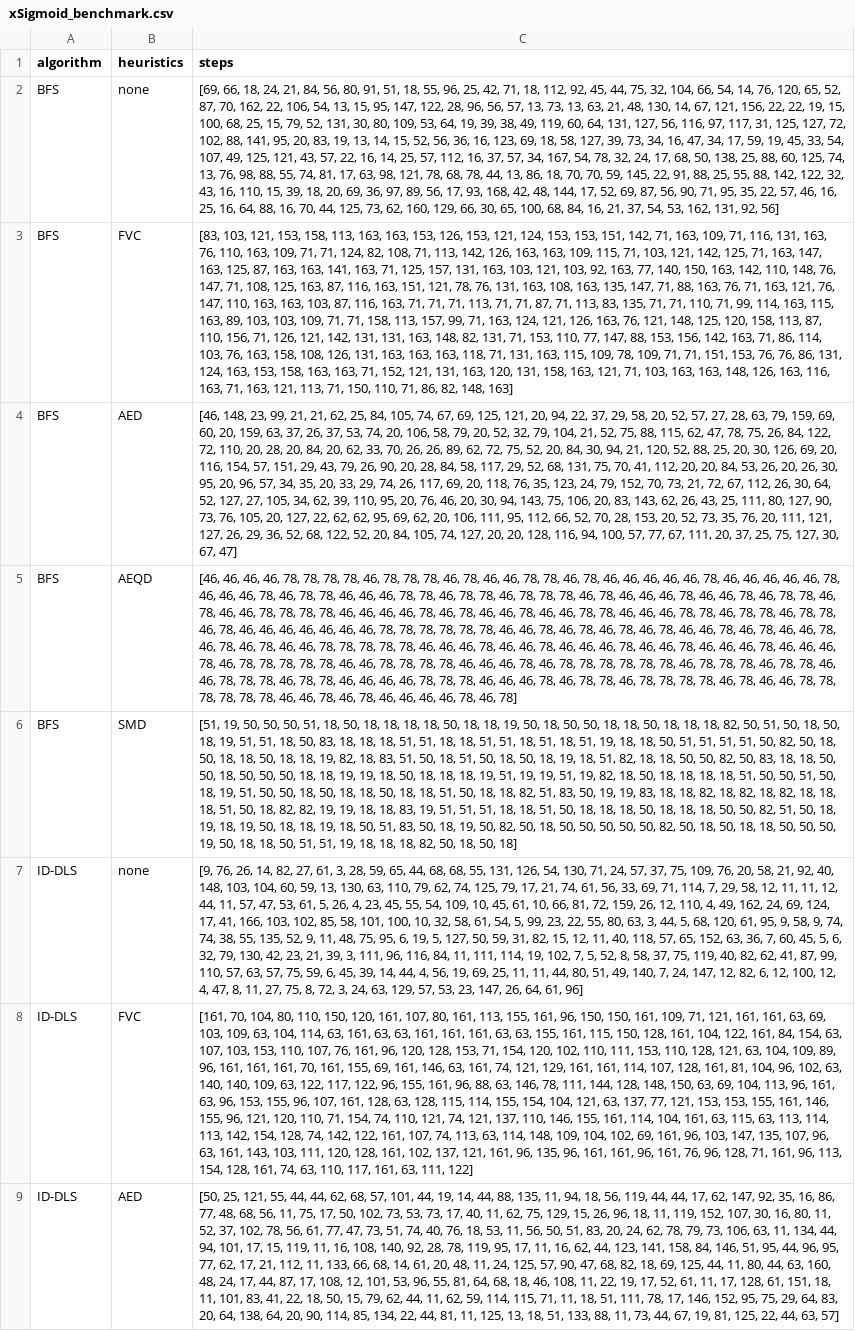
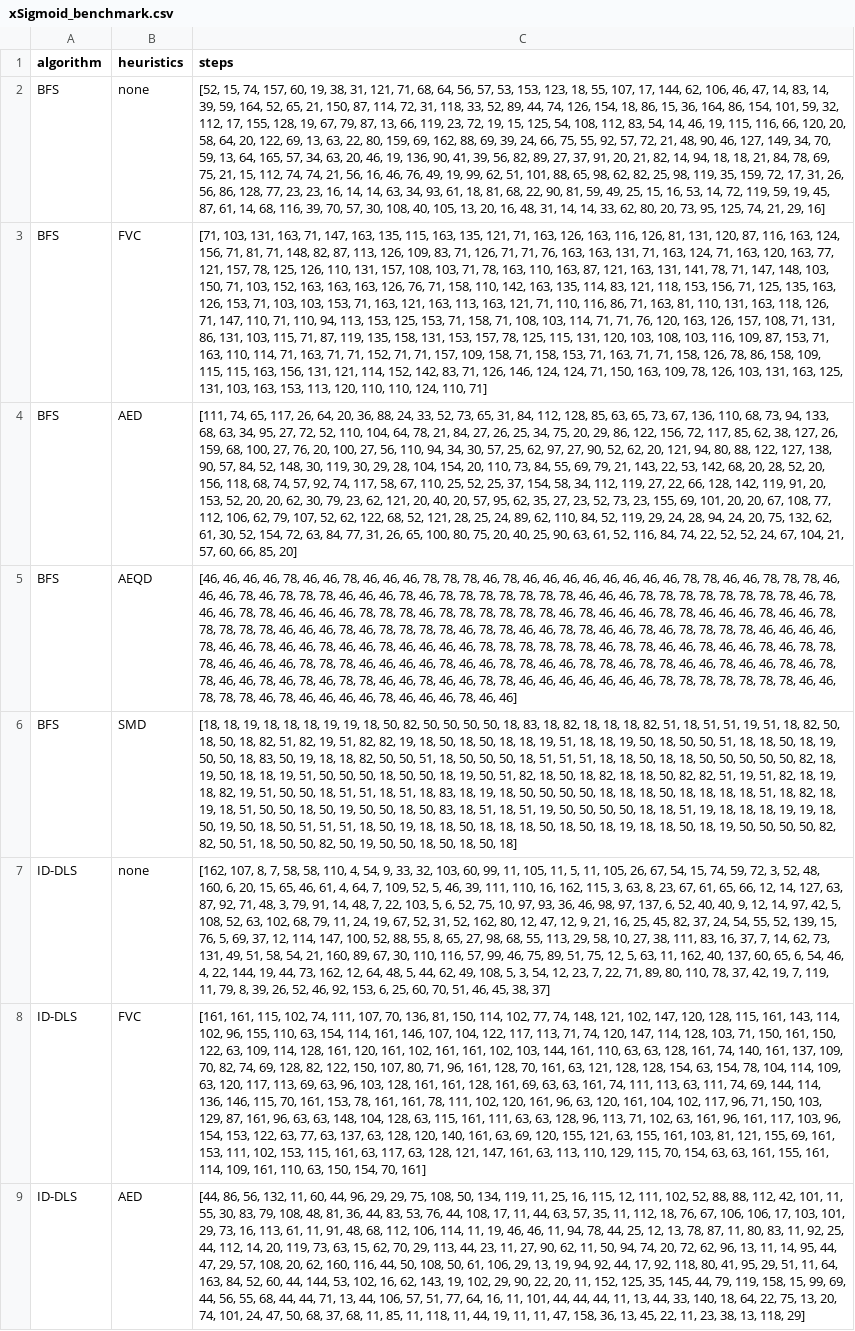
Before and after one commit to AndreyBychkov/QBee, a CSV file: benchmark/xSigmoid/xSigmoid_benchmark.csv, drawn as a sheet; only a part is shown; the diff covers the shown part only; the diff names each change by its address in the sheet, - before the commit and + after, or states it on an @@ line.

```diff
--- a/benchmark/xSigmoid/xSigmoid_benchmark.csv
+++ b/benchmark/xSigmoid/xSigmoid_benchmark.csv
-C2 (steps): [69, 66, 18, 24, 21, 84, 56, 80, 91, 51, 18, 55, 96, 25, 42, 71, 18, 112, 92, 45, 44, 75, 32, 104, 66, 54, 14, 76, 120, 65, 52, 87, 70, 162, 22, 106, 54, 13, 15, 95, 147, 122, 28, 96, 56, 57, 13, 73, 13, 63, 21, 48, 130, 14, 67, 121, 156, 22, 22, 19, 15, 100, 68, 25, 15, 79, 52, 131, 30, 80, 109, 53, 64, 19, 39, 38, 49, 119, 60, 64, 131, 127, 56, 116, 97, 117, 31, 125, 127, 72, 102, 88, 141, 95, 20, 83, 19, 13, 14, 15, 52, 56, 36, 16, 123, 69, 18, 58, 127, 39, 73, 34, 16, 47, 34, 17, 59, 19, 45, 33, 54, 107, 49, 125, 121, 43, 57, 22, 16, 14, 25, 57, 112, 16, 37, 57, 34, 167, 54, 78, 32, 24, 17, 68, 50, 138, 25, 88, 60, 125, 74, 13, 76, 98, 88, 55, 74, 81, 17, 63, 98, 121, 78, 68, 78, 44, 13, 86, 18, 70, 70, 59, 145, 22, 91, 88, 25, 55, 88, 142, 122, 32, 43, 16, 110, 15, 39, 18, 20, 69, 36, 97, 89, 56, 17, 93, 168, 42, 48, 144, 17, 52, 69, 87, 56, 90, 71, 95, 35, 22, 57, 46, 16, 25, 16, 64, 88, 16, 70, 44, 125, 73, 62, 160, 129, 66, 30, 65, 100, 68, 84, 16, 21, 37, 54, 53, 162, 131, 92, 56]
+C2 (steps): [52, 15, 74, 157, 60, 19, 38, 31, 121, 71, 68, 64, 56, 57, 53, 153, 123, 18, 55, 107, 17, 144, 62, 106, 46, 47, 14, 83, 14, 39, 59, 164, 52, 65, 21, 150, 87, 114, 72, 31, 118, 33, 52, 89, 44, 74, 126, 154, 18, 86, 15, 36, 164, 86, 154, 101, 59, 32, 112, 17, 155, 128, 19, 67, 79, 87, 13, 66, 119, 23, 72, 19, 15, 125, 54, 108, 112, 83, 54, 14, 46, 19, 115, 116, 66, 120, 20, 58, 64, 20, 122, 69, 13, 63, 22, 80, 159, 69, 162, 88, 69, 39, 24, 66, 75, 55, 92, 57, 72, 21, 48, 90, 46, 127, 149, 34, 70, 59, 13, 64, 165, 57, 34, 63, 20, 46, 19, 136, 90, 41, 39, 56, 82, 89, 27, 37, 91, 20, 21, 82, 14, 94, 18, 18, 21, 84, 78, 69, 75, 21, 15, 112, 74, 74, 21, 56, 16, 46, 76, 49, 19, 99, 62, 51, 101, 88, 65, 98, 62, 82, 25, 98, 119, 35, 159, 72, 17, 31, 26, 56, 86, 128, 77, 23, 23, 16, 14, 14, 63, 34, 93, 61, 18, 81, 68, 22, 90, 81, 59, 49, 25, 15, 16, 53, 14, 72, 119, 59, 19, 45, 87, 61, 14, 68, 116, 39, 70, 57, 30, 108, 40, 105, 13, 20, 16, 48, 31, 14, 14, 33, 62, 80, 20, 73, 95, 125, 74, 21, 29, 16]
-C3 (steps): [83, 103, 121, 153, 158, 113, 163, 163, 153, 126, 153, 121, 124, 153, 153, 151, 142, 71, 163, 109, 71, 116, 131, 163, 76, 110, 163, 109, 71, 71, 124, 82, 108, 71, 113, 142, 126, 163, 163, 109, 115, 71, 103, 121, 142, 125, 71, 163, 147, 163, 125, 87, 163, 163, 141, 163, 71, 125, 157, 131, 163, 103, 121, 103, 92, 163, 77, 140, 150, 163, 142, 110, 148, 76, 147, 71, 108, 125, 163, 87, 116, 163, 151, 121, 78, 76, 131, 163, 108, 163, 135, 147, 71, 88, 163, 76, 71, 163, 121, 76, 147, 110, 163, 163, 103, 87, 116, 163, 71, 71, 71, 113, 71, 71, 87, 71, 113, 83, 135, 71, 71, 110, 71, 99, 114, 163, 115, 163, 89, 103, 103, 109, 71, 71, 158, 113, 157, 99, 71, 163, 124, 121, 126, 163, 76, 121, 148, 125, 120, 158, 113, 87, 110, 156, 71, 126, 121, 142, 131, 131, 163, 148, 82, 131, 71, 153, 110, 77, 147, 88, 153, 156, 142, 163, 71, 86, 114, 103, 76, 163, 158, 108, 126, 131, 163, 163, 163, 118, 71, 131, 163, 115, 109, 78, 109, 71, 71, 151, 153, 76, 76, 86, 131, 124, 163, 153, 158, 163, 163, 71, 152, 121, 131, 163, 120, 131, 158, 163, 121, 71, 103, 163, 163, 148, 126, 163, 116, 163, 71, 163, 121, 113, 71, 150, 110, 71, 86, 82, 148, 163]
+C3 (steps): [71, 103, 131, 163, 71, 147, 163, 135, 115, 163, 135, 121, 71, 163, 126, 163, 116, 126, 81, 131, 120, 87, 116, 163, 124, 156, 71, 81, 71, 148, 82, 87, 113, 126, 109, 83, 71, 126, 71, 71, 76, 163, 163, 131, 71, 163, 124, 71, 163, 120, 163, 77, 121, 157, 78, 125, 126, 110, 131, 157, 108, 103, 71, 78, 163, 110, 163, 87, 121, 163, 131, 141, 78, 71, 147, 148, 103, 150, 71, 103, 152, 163, 163, 163, 126, 76, 71, 158, 110, 142, 163, 135, 114, 83, 121, 118, 153, 156, 71, 125, 135, 163, 126, 153, 71, 103, 103, 153, 71, 163, 121, 163, 113, 163, 121, 71, 110, 116, 86, 71, 163, 81, 110, 131, 163, 118, 126, 71, 147, 110, 71, 110, 94, 113, 153, 125, 153, 71, 158, 71, 108, 103, 114, 71, 71, 76, 120, 163, 126, 157, 108, 71, 131, 86, 131, 103, 115, 71, 87, 119, 135, 158, 131, 153, 157, 78, 125, 115, 131, 120, 103, 108, 103, 116, 109, 87, 153, 71, 163, 110, 114, 71, 163, 71, 71, 152, 71, 71, 157, 109, 158, 71, 158, 153, 71, 163, 71, 71, 158, 126, 78, 86, 158, 109, 115, 115, 163, 156, 131, 121, 114, 152, 142, 83, 71, 126, 146, 124, 124, 71, 150, 163, 109, 78, 126, 103, 131, 163, 125, 131, 103, 163, 153, 113, 120, 110, 110, 124, 110, 71]
-C4 (steps): [46, 148, 23, 99, 21, 21, 62, 25, 84, 105, 74, 67, 69, 125, 121, 20, 94, 22, 37, 29, 58, 20, 52, 57, 27, 28, 63, 79, 159, 69, 60, 20, 159, 63, 37, 26, 37, 53, 74, 20, 106, 58, 79, 20, 52, 32, 79, 104, 21, 52, 75, 88, 115, 62, 47, 78, 75, 26, 84, 122, 72, 110, 20, 28, 20, 84, 20, 62, 33, 70, 26, 26, 89, 62, 72, 75, 52, 20, 84, 30, 94, 21, 120, 52, 88, 25, 20, 30, 126, 69, 20, 116, 154, 57, 151, 29, 43, 79, 26, 90, 20, 28, 84, 58, 117, 29, 52, 68, 131, 75, 70, 41, 112, 20, 20, 84, 53, 26, 20, 26, 30, 95, 20, 96, 57, 34, 35, 20, 33, 29, 74, 26, 117, 69, 20, 118, 76, 35, 123, 24, 79, 152, 70, 73, 21, 72, 67, 112, 26, 30, 64, 52, 127, 27, 105, 34, 62, 39, 110, 95, 20, 76, 46, 20, 30, 94, 143, 75, 106, 20, 83, 143, 62, 26, 43, 25, 111, 80, 127, 90, 73, 76, 105, 20, 127, 22, 62, 62, 95, 69, 62, 20, 106, 111, 95, 112, 66, 52, 70, 28, 153, 20, 52, 73, 35, 76, 20, 111, 121, 127, 26, 29, 36, 52, 68, 122, 52, 20, 84, 105, 74, 127, 20, 20, 128, 116, 94, 100, 57, 77, 67, 111, 20, 37, 25, 75, 127, 30, 67, 47]
+C4 (steps): [111, 74, 65, 117, 26, 64, 20, 36, 88, 24, 33, 52, 73, 65, 31, 84, 112, 128, 85, 63, 65, 73, 67, 136, 110, 68, 73, 94, 133, 68, 63, 34, 95, 27, 72, 52, 110, 104, 64, 78, 21, 84, 27, 26, 25, 34, 75, 20, 29, 86, 122, 156, 72, 117, 85, 62, 38, 127, 26, 159, 68, 100, 27, 76, 20, 100, 27, 56, 110, 94, 34, 30, 57, 25, 62, 97, 27, 90, 52, 62, 20, 121, 94, 80, 88, 122, 127, 138, 90, 57, 84, 52, 148, 30, 119, 30, 29, 28, 104, 154, 20, 110, 73, 84, 55, 69, 79, 21, 143, 22, 53, 142, 68, 20, 28, 52, 20, 156, 118, 68, 74, 57, 92, 74, 117, 58, 67, 110, 25, 52, 25, 37, 154, 58, 34, 112, 119, 27, 22, 66, 128, 142, 119, 91, 20, 153, 52, 20, 20, 62, 30, 79, 23, 62, 121, 20, 40, 20, 57, 95, 62, 35, 27, 23, 52, 73, 23, 155, 69, 101, 20, 20, 67, 108, 77, 112, 106, 62, 79, 107, 52, 62, 122, 68, 52, 121, 28, 25, 24, 89, 62, 110, 84, 52, 119, 29, 24, 28, 94, 24, 20, 75, 132, 62, 61, 30, 52, 154, 72, 63, 84, 77, 31, 26, 65, 100, 80, 75, 20, 40, 25, 90, 63, 61, 52, 116, 84, 74, 22, 52, 52, 24, 67, 104, 21, 57, 60, 66, 85, 20]
-C5 (steps): …46, 78, 78, 78, 78, 46, 78, 78, 78, 46, 78, 46, 46, 78, 78, 46, 78, 46, 46, 46, 46, 46, 78, 46, 46, 46, 46, 46, 78, 46, 46, 46, 78, 46, 78, 78, 46, 46, 46, 78, 78, 46, 78, 78, 46, 78, 78, 78, 46, 78, 46, 46, 46, 78, 46, 46, 78, 46, 78, 78, 46, 78, 46, 46, 78, 78, 78, 78, 46, 46, 46, 46, 78, 46, 78, 46, 46, 78, 46, 46, 78, 78, 46, 46, 46, 78, 78, 46, 78, 78, 46, 78, 78, 46, 78, 46, 46, 46, 46, 46, 46, 46, 78, 78, 78, 78, 78, 78, 46, 46, 78, 46, 78, 46, 78, 46, 78, 46, 46, 78, 46, 78, 46, 46, 78, 46, 78, 46, 78, 46, 46, 78, 78, 78, 78, 78, 46, 46, 46, 78, 46, 46, 78, 46, 46, 46, 78, 46, 46, 78, 46, 46, 46, 78, 46, 46, 46, 78, 46, 78, 78, 78, 78, 78, 46, 46, 78, 78, 78, 78, 46, 46, 46, 78, 46, 78, 78, 78, 78, 78, 78, 46, 78, 78, 78, 46, 78, 78, 46, 46, 78, 78, 78, 46, 78, 78, 46, 46, 46, 46, 78, 78, 78, 46, 46, 46, 78, 46, 78, 78, 46, 78, 78, 78, 78, 46, 78, 46, 46, 78, 78, 78, 78, 78, 78, 46, 46, 78, 46, 78, 46, 46, 46, 46, 78, 46, 78]
+C5 (steps): …46, 78, 46, 46, 78, 46, 46, 46, 78, 78, 78, 46, 78, 46, 46, 46, 46, 46, 46, 46, 46, 78, 78, 46, 46, 78, 78, 78, 46, 46, 46, 78, 46, 78, 78, 78, 46, 46, 46, 78, 46, 78, 78, 78, 78, 78, 78, 78, 46, 46, 46, 78, 78, 78, 78, 78, 78, 78, 78, 46, 78, 46, 46, 78, 78, 46, 46, 46, 46, 78, 78, 78, 46, 78, 78, 78, 78, 78, 78, 46, 78, 46, 46, 46, 78, 78, 46, 46, 46, 78, 46, 46, 78, 78, 78, 78, 78, 46, 46, 46, 78, 46, 78, 78, 78, 78, 46, 78, 78, 46, 46, 78, 78, 46, 46, 78, 46, 78, 78, 78, 78, 46, 46, 46, 46, 78, 46, 46, 78, 46, 46, 78, 46, 46, 78, 46, 46, 46, 46, 78, 78, 78, 78, 78, 78, 46, 78, 78, 46, 46, 78, 46, 46, 78, 46, 78, 78, 78, 46, 46, 46, 46, 78, 78, 78, 46, 46, 46, 46, 78, 46, 46, 78, 78, 46, 46, 78, 78, 46, 78, 78, 46, 46, 78, 46, 46, 78, 46, 78, 78, 46, 46, 78, 46, 78, 46, 78, 78, 46, 46, 78, 46, 46, 78, 78, 46, 46, 46, 46, 46, 46, 46, 78, 78, 78, 78, 78, 78, 78, 46, 46, 78, 78, 78, 46, 78, 46, 46, 46, 46, 78, 46, 46, 46, 78, 46, 46]
-C6 (steps): [51, 19, 50, 50, 50, 51, 18, 50, 18, 18, 18, 18, 50, 18, 18, 19, 50, 18, 50, 50, 18, 18, 50, 18, 18, 18, 82, 50, 51, 50, 18, 50, 18, 19, 51, 51, 18, 50, 83, 18, 18, 18, 51, 51, 18, 18, 51, 51, 18, 51, 18, 51, 19, 18, 18, 50, 51, 51, 51, 51, 50, 82, 50, 18, 50, 18, 18, 50, 18, 18, 19, 82, 18, 83, 51, 50, 18, 51, 50, 18, 50, 18, 19, 18, 51, 82, 18, 18, 50, 50, 82, 50, 83, 18, 18, 50, 50, 18, 50, 50, 50, 18, 18, 19, 19, 18, 50, 18, 18, 18, 19, 51, 19, 19, 51, 19, 82, 18, 50, 18, 18, 18, 18, 51, 50, 50, 51, 50, 18, 19, 51, 50, 50, 18, 50, 18, 18, 50, 18, 18, 51, 50, 18, 18, 82, 51, 83, 50, 19, 19, 83, 18, 18, 82, 18, 82, 18, 82, 18, 18, 18, 51, 50, 18, 82, 82, 19, 19, 18, 18, 83, 19, 51, 51, 51, 18, 18, 51, 50, 18, 18, 18, 50, 18, 18, 18, 50, 50, 82, 51, 50, 18, 19, 18, 19, 50, 18, 18, 19, 18, 50, 51, 83, 50, 18, 19, 50, 82, 50, 18, 50, 50, 50, 50, 50, 82, 50, 18, 50, 18, 18, 50, 50, 50, 19, 50, 18, 18, 50, 51, 51, 19, 18, 18, 18, 82, 50, 18,…
+C6 (steps): [18, 18, 19, 18, 18, 18, 19, 19, 18, 50, 82, 50, 50, 50, 50, 18, 83, 18, 82, 18, 18, 18, 82, 51, 18, 51, 51, 19, 51, 18, 82, 50, 18, 50, 18, 82, 51, 82, 19, 51, 82, 82, 19, 18, 50, 18, 50, 18, 18, 19, 51, 18, 18, 19, 50, 18, 50, 50, 51, 18, 18, 50, 18, 19, 50, 50, 18, 83, 50, 19, 18, 18, 82, 50, 50, 51, 18, 50, 50, 50, 18, 51, 51, 51, 18, 18, 50, 18, 18, 50, 50, 50, 50, 50, 82, 18, 19, 50, 18, 18, 19, 51, 50, 50, 50, 18, 50, 50, 18, 19, 50, 51, 82, 18, 50, 18, 82, 18, 18, 50, 82, 82, 51, 19, 51, 82, 18, 19, 18, 82, 19, 51, 50, 50, 18, 51, 51, 18, 51, 18, 83, 18, 19, 18, 50, 50, 50, 50, 18, 18, 18, 50, 18, 18, 18, 18, 51, 18, 82, 18, 19, 18, 51, 50, 50, 18, 50, 19, 50, 50, 18, 50, 83, 18, 51, 18, 51, 19, 50, 50, 50, 50, 18, 18, 51, 19, 18, 18, 18, 19, 19, 18, 50, 19, 50, 18, 50, 51, 51, 51, 18, 50, 19, 18, 18, 50, 18, 18, 18, 50, 18, 50, 18, 19, 18, 18, 50, 18, 19, 50, 50, 50, 50, 82, 82, 50, 51, 18, 50, 50, 82, 50, 19, 50, 50, 18, 50, 18,…
-C7 (steps): [9, 76, 26, 14, 82, 27, 61, 3, 28, 59, 65, 44, 68, 68, 55, 131, 126, 54, 130, 71, 24, 57, 37, 75, 109, 76, 20, 58, 21, 92, 40, 148, 103, 104, 60, 59, 13, 130, 63, 110, 79, 62, 74, 125, 79, 17, 21, 74, 61, 56, 33, 69, 71, 114, 7, 29, 58, 12, 11, 11, 12, 44, 11, 57, 47, 53, 61, 5, 26, 4, 23, 45, 55, 54, 109, 10, 45, 61, 10, 66, 81, 72, 159, 26, 12, 110, 4, 49, 162, 24, 69, 124, 17, 41, 166, 103, 102, 85, 58, 101, 100, 10, 32, 58, 61, 54, 5, 99, 23, 22, 55, 80, 63, 3, 44, 5, 68, 120, 61, 95, 9, 58, 9, 74, 74, 38, 55, 135, 52, 9, 11, 48, 75, 95, 6, 19, 5, 127, 50, 59, 31, 82, 15, 12, 11, 40, 118, 57, 65, 152, 63, 36, 7, 60, 45, 5, 6, 32, 79, 130, 42, 23, 21, 39, 3, 111, 96, 116, 84, 11, 111, 114, 19, 102, 7, 5, 52, 8, 58, 37, 75, 119, 40, 82, 62, 41, 87, 99, 110, 57, 63, 57, 75, 59, 6, 45, 39, 14, 44, 4, 56, 19, 69, 25, 11, 11, 44, 80, 51, 49, 140, 7, 24, 147, 12, 82, 6, 12, 100, 12, 4, 47, 8, 11, 27, 75, 8, 72, 3, 24, 63, 129, 57, 53, 23, 147, 26, 64, 61, 96]
+C7 (steps): [162, 107, 8, 7, 58, 58, 110, 4, 54, 9, 33, 32, 103, 60, 99, 11, 105, 11, 5, 11, 105, 26, 67, 54, 15, 74, 59, 72, 3, 52, 48, 160, 6, 20, 15, 65, 46, 61, 4, 64, 7, 109, 52, 5, 46, 39, 111, 110, 16, 162, 115, 3, 63, 8, 23, 67, 61, 65, 66, 12, 14, 127, 63, 87, 92, 71, 48, 3, 79, 91, 14, 48, 7, 22, 103, 5, 6, 52, 75, 10, 97, 93, 36, 46, 98, 97, 137, 6, 52, 40, 40, 9, 12, 14, 97, 42, 5, 108, 52, 63, 102, 68, 79, 11, 24, 19, 67, 52, 31, 52, 162, 80, 12, 47, 12, 9, 21, 16, 25, 45, 82, 37, 24, 54, 55, 52, 139, 15, 76, 5, 69, 37, 12, 114, 147, 100, 52, 88, 55, 8, 65, 27, 98, 68, 55, 113, 29, 58, 10, 27, 38, 111, 83, 16, 37, 7, 14, 62, 73, 131, 49, 51, 58, 54, 21, 160, 89, 67, 30, 110, 116, 57, 99, 46, 75, 89, 51, 75, 12, 5, 63, 11, 162, 40, 137, 60, 65, 6, 54, 46, 4, 22, 144, 19, 44, 73, 162, 12, 64, 48, 5, 44, 62, 49, 108, 5, 3, 54, 12, 23, 7, 22, 71, 89, 80, 110, 78, 37, 42, 19, 7, 119, 11, 79, 8, 39, 26, 52, 46, 92, 153, 6, 25, 60, 70, 51, 46, 45, 38, 37]
-C8 (steps): [161, 70, 104, 80, 110, 150, 120, 161, 107, 80, 161, 113, 155, 161, 96, 150, 150, 161, 109, 71, 121, 161, 161, 63, 69, 103, 109, 63, 104, 114, 63, 161, 63, 63, 161, 161, 161, 63, 63, 155, 161, 115, 150, 128, 161, 104, 122, 161, 84, 154, 63, 107, 103, 153, 110, 107, 76, 161, 96, 120, 128, 153, 71, 154, 120, 102, 110, 111, 153, 110, 128, 121, 63, 104, 109, 89, 96, 161, 161, 161, 70, 161, 155, 69, 161, 146, 63, 161, 74, 121, 129, 161, 161, 114, 107, 128, 161, 81, 104, 96, 102, 63, 140, 140, 109, 63, 122, 117, 122, 96, 155, 161, 96, 88, 63, 146, 78, 111, 144, 128, 148, 150, 63, 69, 104, 113, 96, 161, 63, 96, 153, 155, 96, 107, 161, 128, 63, 128, 115, 114, 155, 154, 104, 121, 63, 137, 77, 121, 153, 153, 155, 161, 146, 155, 96, 121, 120, 110, 71, 154, 74, 110, 121, 74, 121, 137, 110, 146, 155, 161, 114, 104, 161, 63, 115, 63, 113, 114, 113, 142, 154, 128, 74, 142, 122, 161, 107, 74, 113, 63, 114, 148, 109, 104, 102, 69, 161, 96, 103, 147, 135, 107, 96, 63, 161, 143, 103, 111, 120, 128, 161, 102, 137, 121, 161, 96, 135, 96, 161, 161, 96, 161, 76, 96, 128, 71, 161, 96, 113, 154, 128, 161, 74, 63, 110, 117, 161, 63, 111, 122]
+C8 (steps): [161, 161, 115, 102, 74, 111, 107, 70, 136, 81, 150, 114, 102, 77, 74, 148, 121, 102, 147, 120, 128, 115, 161, 143, 114, 102, 96, 155, 110, 63, 154, 114, 161, 146, 107, 104, 122, 117, 113, 71, 74, 120, 147, 114, 128, 103, 71, 150, 161, 150, 122, 63, 109, 114, 128, 161, 120, 161, 102, 161, 161, 102, 103, 144, 161, 110, 63, 63, 128, 161, 74, 140, 161, 137, 109, 70, 82, 74, 69, 128, 82, 122, 150, 107, 80, 71, 96, 161, 128, 70, 161, 63, 121, 128, 128, 154, 63, 154, 78, 104, 114, 109, 63, 120, 117, 113, 69, 63, 96, 103, 128, 161, 161, 128, 161, 69, 63, 63, 161, 74, 111, 113, 63, 111, 74, 69, 144, 114, 136, 146, 115, 70, 161, 153, 78, 161, 161, 78, 111, 102, 120, 161, 96, 63, 120, 161, 104, 102, 117, 96, 71, 150, 103, 129, 87, 161, 96, 63, 63, 148, 104, 128, 63, 115, 161, 111, 63, 63, 128, 96, 113, 71, 102, 63, 161, 96, 161, 117, 103, 96, 154, 153, 122, 63, 77, 63, 137, 63, 128, 120, 140, 161, 63, 69, 120, 155, 121, 63, 155, 161, 103, 81, 121, 155, 69, 161, 153, 111, 102, 153, 115, 161, 63, 117, 63, 128, 121, 147, 161, 63, 113, 110, 129, 115, 70, 154, 63, 63, 161, 155, 161, 114, 109, 161, 110, 63, 150, 154, 70, 161]
-C9 (steps): [50, 25, 121, 55, 44, 44, 62, 68, 57, 101, 44, 19, 14, 44, 88, 135, 11, 94, 18, 56, 119, 44, 44, 17, 62, 147, 92, 35, 16, 86, 77, 48, 68, 56, 11, 75, 17, 50, 102, 73, 53, 73, 17, 40, 11, 62, 75, 129, 15, 26, 96, 18, 11, 119, 152, 107, 30, 16, 80, 11, 52, 37, 102, 78, 56, 61, 77, 47, 73, 51, 74, 40, 76, 18, 53, 11, 56, 50, 51, 83, 20, 24, 62, 78, 79, 73, 106, 63, 11, 134, 44, 94, 101, 17, 15, 119, 11, 16, 108, 140, 92, 28, 78, 119, 95, 17, 11, 16, 62, 44, 123, 141, 158, 84, 146, 51, 95, 44, 96, 95, 77, 62, 17, 21, 112, 11, 133, 66, 68, 14, 61, 20, 48, 11, 24, 125, 57, 90, 47, 68, 82, 18, 69, 125, 44, 11, 80, 44, 63, 160, 48, 24, 17, 44, 87, 17, 108, 12, 101, 53, 96, 55, 81, 64, 68, 18, 46, 108, 11, 22, 19, 17, 52, 61, 11, 17, 128, 61, 151, 18, 11, 101, 83, 41, 22, 18, 50, 15, 79, 62, 44, 11, 62, 59, 114, 115, 71, 11, 18, 51, 111, 78, 17, 146, 152, 95, 75, 29, 64, 83, 20, 64, 138, 64, 20, 90, 114, 85, 134, 22, 44, 81, 11, 125, 13, 18, 51, 133, 88, 11, 73, 44, 67, 19, 81, 125, 22, 44, 63, 57]
+C9 (steps): [44, 86, 56, 132, 11, 60, 44, 96, 29, 29, 75, 108, 50, 134, 119, 11, 25, 16, 115, 12, 111, 102, 52, 88, 88, 112, 42, 101, 11, 55, 30, 83, 79, 108, 48, 81, 36, 44, 83, 53, 76, 44, 108, 17, 11, 44, 63, 57, 35, 11, 112, 18, 76, 67, 106, 106, 17, 103, 101, 29, 73, 16, 113, 61, 11, 91, 48, 68, 112, 106, 114, 11, 19, 46, 46, 11, 94, 78, 44, 25, 12, 13, 78, 87, 11, 80, 83, 11, 92, 25, 44, 112, 14, 20, 119, 73, 63, 15, 62, 70, 29, 113, 44, 23, 11, 27, 90, 62, 11, 50, 94, 74, 20, 72, 62, 96, 13, 11, 14, 95, 44, 47, 29, 57, 108, 20, 62, 160, 116, 44, 50, 108, 50, 61, 106, 29, 13, 19, 94, 92, 44, 17, 92, 118, 80, 41, 95, 29, 51, 11, 64, 163, 84, 52, 60, 44, 144, 53, 102, 16, 62, 143, 19, 102, 29, 90, 22, 20, 11, 152, 125, 35, 145, 44, 79, 119, 158, 15, 99, 69, 44, 56, 55, 68, 44, 44, 71, 13, 44, 106, 57, 51, 77, 64, 16, 11, 101, 44, 44, 44, 11, 13, 44, 33, 140, 18, 64, 22, 75, 13, 20, 74, 101, 24, 47, 50, 68, 37, 68, 11, 85, 11, 118, 11, 44, 19, 11, 11, 47, 158, 36, 13, 45, 22, 11, 23, 38, 13, 118, 29]
```
Also changed, not shown: 5 added rows and 2 edited cells elsewhere in this file, benchmark/TwoParameterBlueSkyCatastrophe/TwoParameterBlueSkyCatastrophe_benchmark.csv, 7 other files.
